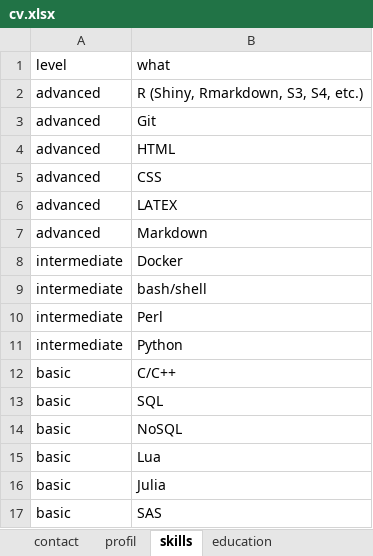
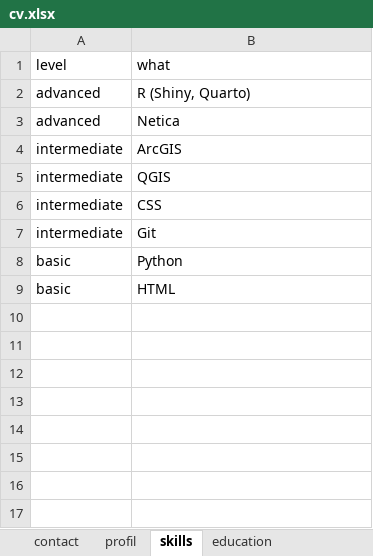
Before and after one commit to blenback/curriculum-vitae, an Excel workbook: data/cv.xlsx, sheet skills, drawn as a sheet; values as stored, in another font and other column widths than the file's, no borders; removed rows and columns are numbered as before the commit, all else as after; the diff names each change by its address in the sheet, - before the commit and + after, or states it on an @@ line.

```diff
--- a/data/cv.xlsx (sheet skills)
+++ b/data/cv.xlsx (sheet skills)
-B2 (what): R (Shiny, Rmarkdown, S3, S4, etc.)
+B2 (what): R (Shiny, Quarto)
-B3 (what): Git
+B3 (what): Netica
-row 4: advanced | HTML
+row 4: intermediate | ArcGIS
+row 5: intermediate | QGIS
-A6 (level): advanced
+A6 (level): intermediate
-row 6: advanced | LATEX
-row 7: advanced | Markdown
-B7 (what): Docker
+B7 (what): Git
-row 9: intermediate | bash/shell
-row 10: intermediate | Perl
-A8 (level): intermediate
+A8 (level): basic
-row 12: basic | C/C++
-B9 (what): SQL
+B9 (what): HTML
-row 14: basic | NoSQL
-row 15: basic | Lua
-row 16: basic | Julia
-row 17: basic | SAS
```
Also changed, not shown: sheet experience, sheet workshop, sheet education, sheet contact, sheet awards, sheet profil, 12 other files.
